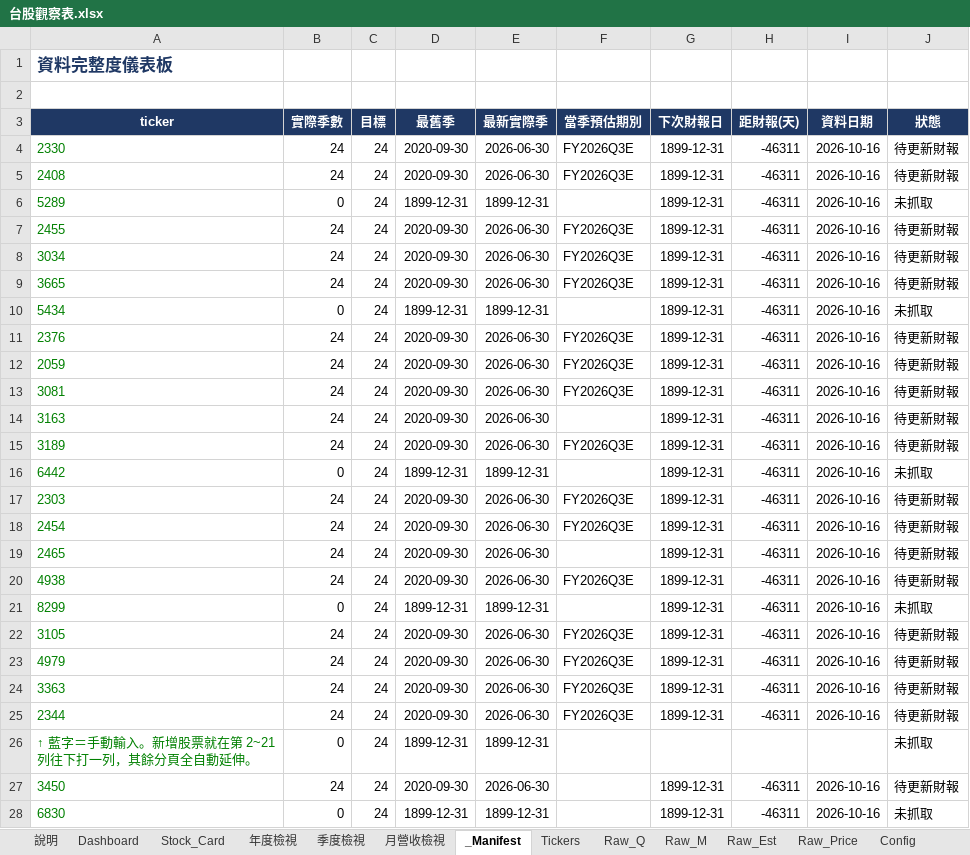
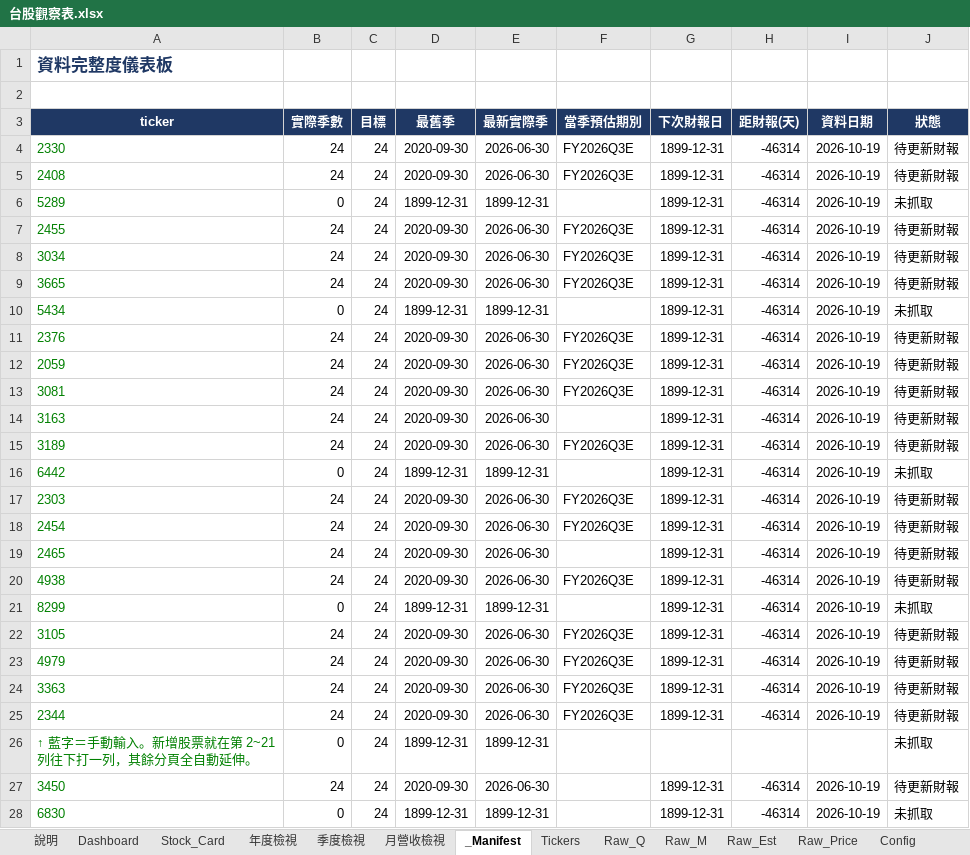
Before and after one commit to Kira11-ja/TWstocktrack, an Excel workbook: 台股觀察表.xlsx, sheet _Manifest, drawn as a sheet; only a part is shown; values as stored, in another font and other column widths than the file's, no borders; conditional formats not drawn; the diff covers the shown part only; the diff names each change by its address in the sheet, - before the commit and + after, or states it on an @@ line.

```diff
--- a/台股觀察表.xlsx (sheet _Manifest)
+++ b/台股觀察表.xlsx (sheet _Manifest)
-H4:H25 (距財報(天)): -46311
+H4:H25 (距財報(天)): -46314
-I4:I25 (資料日期): 2026-10-16
+I4:I25 (資料日期): 2026-10-19
-H27:H28 (距財報(天)): -46311
+H27:H28 (距財報(天)): -46314
-I27:I28 (資料日期): 2026-10-16
+I27:I28 (資料日期): 2026-10-19
```
Also changed, not shown: 2 edited cells elsewhere in this sheet, sheet Dashboard, sheet Raw_Price, sheet Raw_Est, sheet Stock_Card, sheet 年度檢視, 3 other files.
